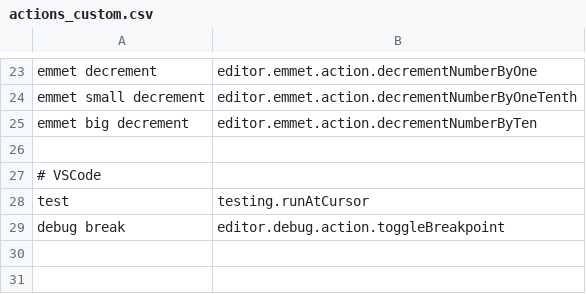
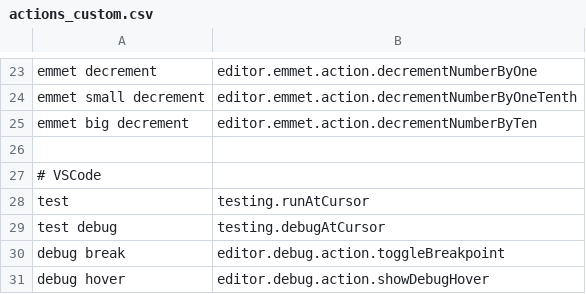
Before and after one commit to jaresty/mac-dotfiles, a CSV file: cursorless-settings/experimental/actions_custom.csv, drawn as a sheet; only a part is shown, gaps mark what is left out.

Commit message:
add debug cursorless commands

```diff
--- a/cursorless-settings/experimental/actions_custom.csv
+++ b/cursorless-settings/experimental/actions_custom.csv
@@ -28,2 +28,4 @@ emmet big decrement, editor.emmet.action.decrementNumberByTen
 test, testing.runAtCursor
+test debug, testing.debugAtCursor
 debug break, editor.debug.action.toggleBreakpoint
+debug hover, editor.debug.action.showDebugHover
```
